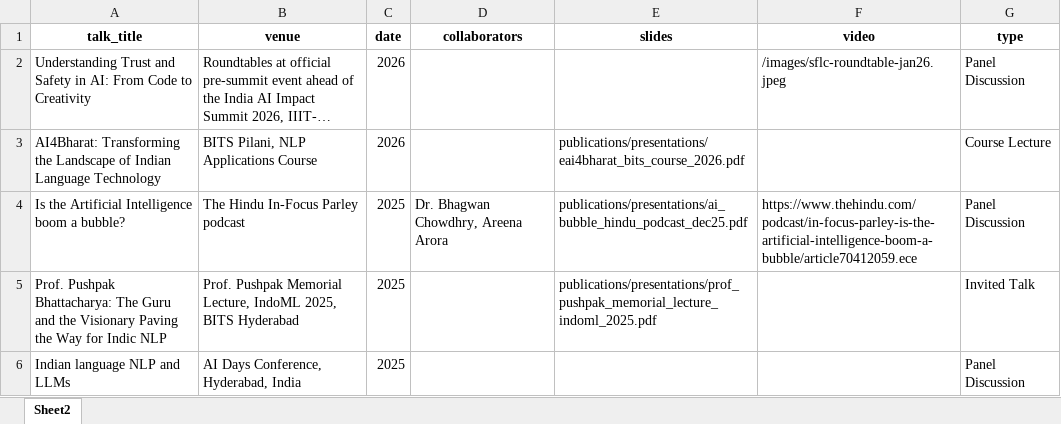
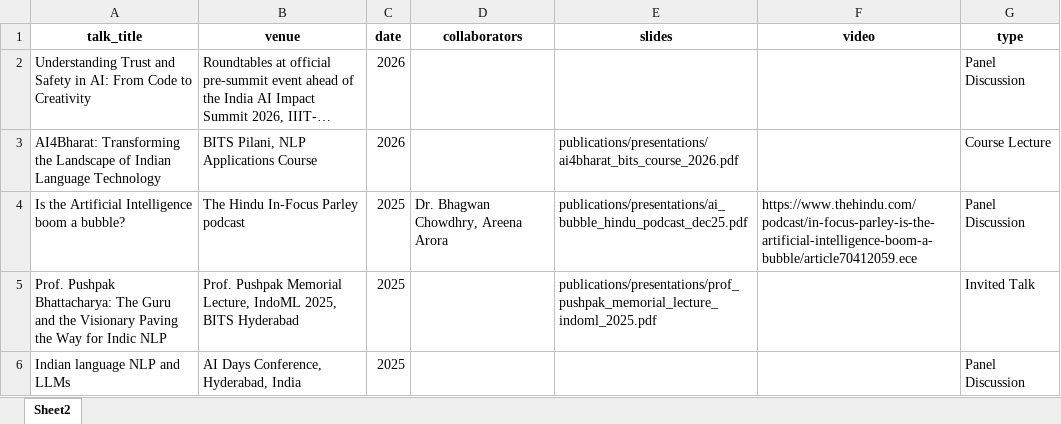
Before and after one commit to anoopkunchukuttan/anoopkunchukuttan.github.io, an Excel workbook: scripts/my_talks.xlsx, sheet Sheet2, drawn as a sheet; only a part is shown; long unchanged cells end in …; values as stored, in another font and other column widths than the file's, no borders; the diff names each change by its address in the sheet, - before the commit and + after, or states it on an @@ line.

```diff
--- a/scripts/my_talks.xlsx (sheet Sheet2)
+++ b/scripts/my_talks.xlsx (sheet Sheet2)
-F2 (video): /images/sflc-roundtable-jan26.jpeg
+F2 (video): (empty)
-E3 (slides): publications/presentations/eai4bharat_bits_course_2026.pdf
+E3 (slides): publications/presentations/ai4bharat_bits_course_2026.pdf
```
Also changed, not shown: 4 other files.
